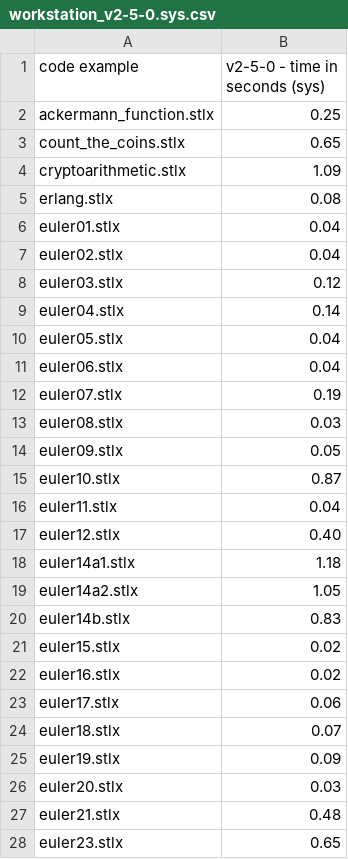
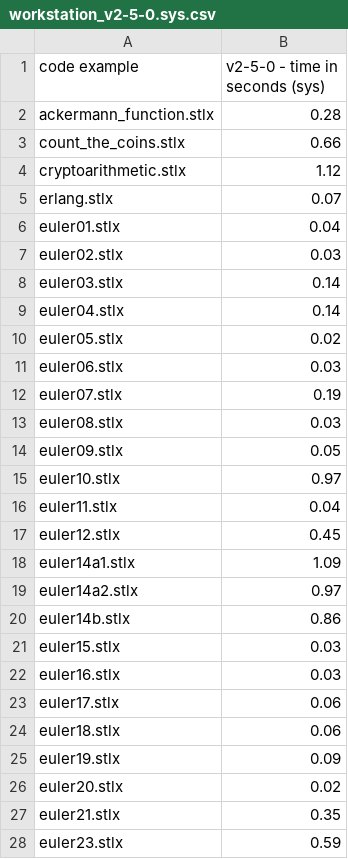
Before and after one commit to herrmanntom/setlX, a CSV file: example_SetlX_code/performance_test_code/results/workstation_v2-5-0.sys.csv, drawn as a sheet; only a part is shown; the diff covers the shown part only.

```diff
--- a/example_SetlX_code/performance_test_code/results/workstation_v2-5-0.sys.csv
+++ b/example_SetlX_code/performance_test_code/results/workstation_v2-5-0.sys.csv
@@ -1,12 +1,12 @@
 code example,v2-5-0 - time in seconds (sys)
-ackermann_function.stlx,0.25
-count_the_coins.stlx,0.65
-cryptoarithmetic.stlx,1.09
-erlang.stlx,0.08
+ackermann_function.stlx,0.28
+count_the_coins.stlx,0.66
+cryptoarithmetic.stlx,1.12
+erlang.stlx,0.07
 euler01.stlx,0.04
-euler02.stlx,0.04
-euler03.stlx,0.12
+euler02.stlx,0.03
+euler03.stlx,0.14
 euler04.stlx,0.14
-euler05.stlx,0.04
-euler06.stlx,0.04
+euler05.stlx,0.02
+euler06.stlx,0.03
 euler07.stlx,0.19
@@ -14,15 +14,15 @@ euler08.stlx,0.03
 euler09.stlx,0.05
-euler10.stlx,0.87
+euler10.stlx,0.97
 euler11.stlx,0.04
-euler12.stlx,0.40
-euler14a1.stlx,1.18
-euler14a2.stlx,1.05
-euler14b.stlx,0.83
-euler15.stlx,0.02
-euler16.stlx,0.02
+euler12.stlx,0.45
+euler14a1.stlx,1.09
+euler14a2.stlx,0.97
+euler14b.stlx,0.86
+euler15.stlx,0.03
+euler16.stlx,0.03
 euler17.stlx,0.06
-euler18.stlx,0.07
+euler18.stlx,0.06
 euler19.stlx,0.09
-euler20.stlx,0.03
-euler21.stlx,0.48
-euler23.stlx,0.65
+euler20.stlx,0.02
+euler21.stlx,0.35
+euler23.stlx,0.59
```
Also changed, not shown: 42 edited cells elsewhere in this file, example_SetlX_code/performance_test_code/results/workstation_v2-5-0.real.csv, example_SetlX_code/performance_test_code/results/workstation_v2-5-0.user.csv.
